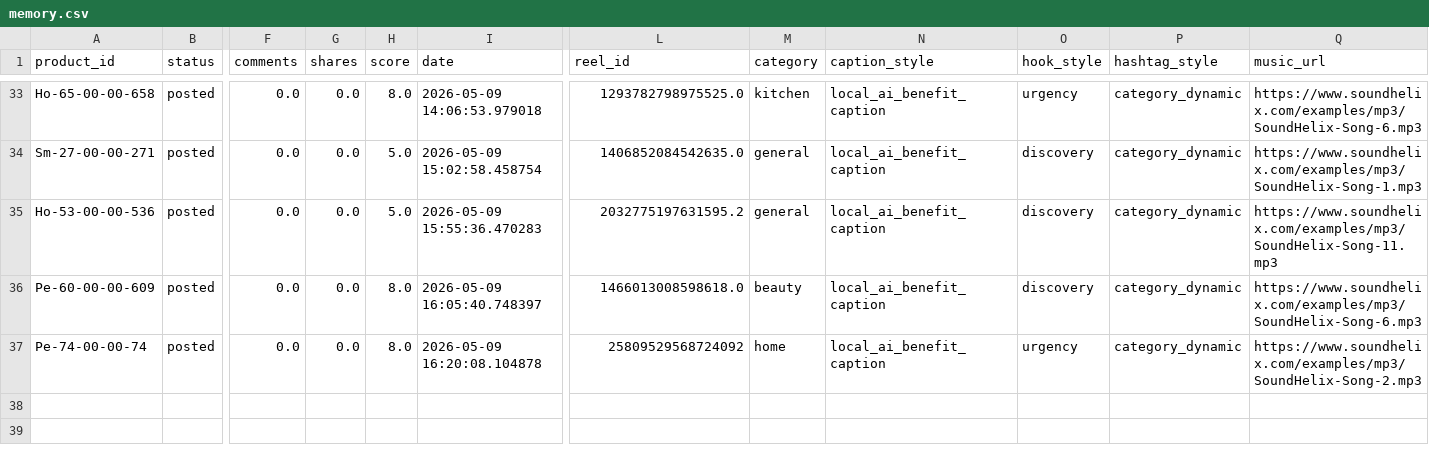
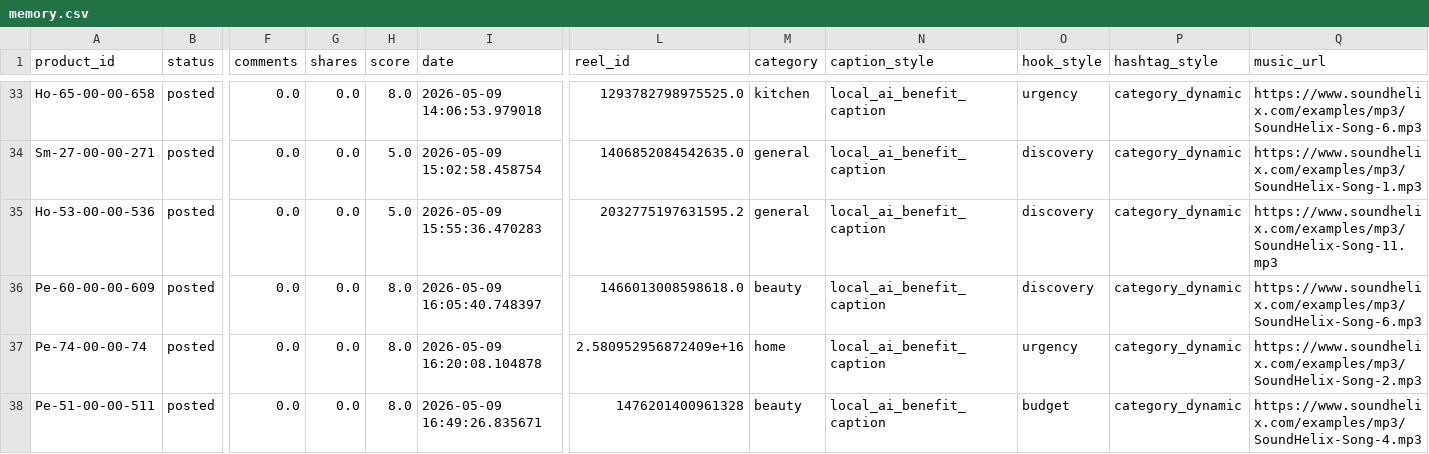
Before and after one commit to ishyishy87/AutoPostNooraxoV2, a CSV file: memory.csv, drawn as a sheet; only a part is shown, gaps mark what is left out; rows hold the shown columns only; the diff names each change by its address in the sheet, - before the commit and + after, or states it on an @@ line.

```diff
--- a/memory.csv
+++ b/memory.csv
-L37 (reel_id): 25809529568724092
+L37 (reel_id): 2.580952956872409e+16
+row 38: Pe-51-00-00-511 | posted | 0.0 | 0.0 | 8.0 | 2026-05-09 16:49:26.835671 | 1476201400961328 | beauty | local_ai_benefit_caption | budget | category_dynamic | https://www.soundhelix.com/examples/mp3/SoundHelix-Song-4.mp3
```
Also changed, not shown: 1 other file.
